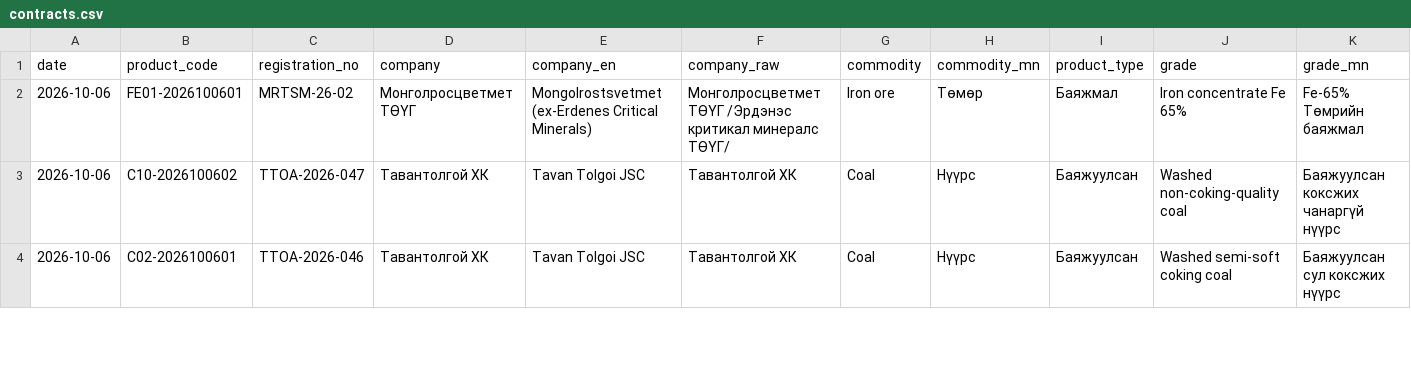
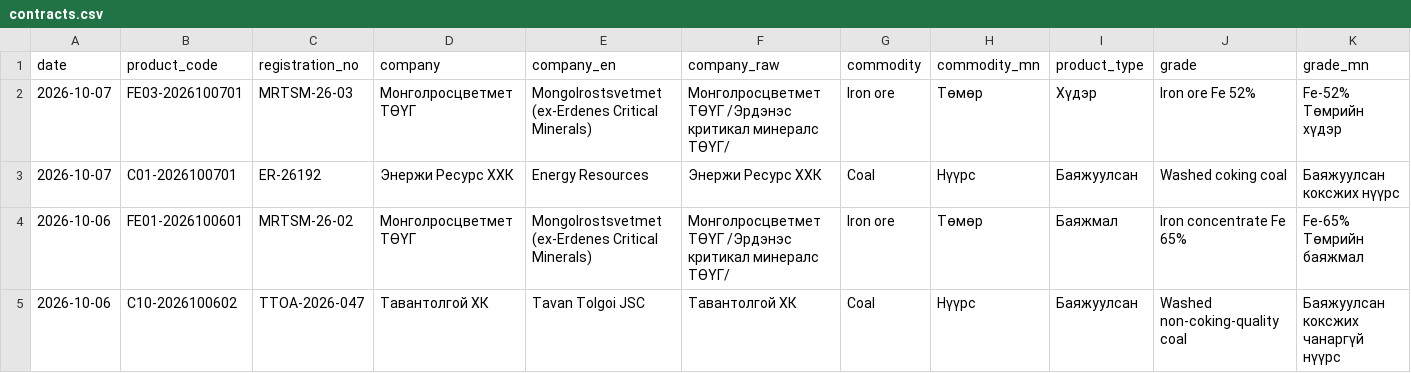
Before and after one commit to puje22/comex2026, a CSV file: data/contracts.csv, drawn as a sheet; only a part is shown; the shorter side is filled out with more unchanged rows; rows hold the shown columns only; the diff names each change by its address in the sheet, - before the commit and + after, or states it on an @@ line.

Commit message:
data: update 2026-10-07 05:06 UTC

```diff
--- a/data/contracts.csv
+++ b/data/contracts.csv
+row 2: 2026-10-07 | FE03-2026100701 | MRTSM-26-03 | Монголросцветмет ТӨҮГ | Mongolrostsvetmet (ex-Erdenes Critical Minerals) | Монголросцветмет ТӨҮГ /Эрдэнэс критикал минералс ТӨҮГ/ | Iron ore | Төмөр | Хүдэр | Iron ore Fe 52% | Fe-52% Төмрийн хүдэр
+row 3: 2026-10-07 | C01-2026100701 | ER-26192 | Энержи Ресурс ХХК | Energy Resources | Энержи Ресурс ХХК | Coal | Нүүрс | Баяжуулсан | Washed coking coal | Баяжуулсан коксжих нүүрс
```
Also changed, not shown: data/notices.csv, data/trades.csv.
